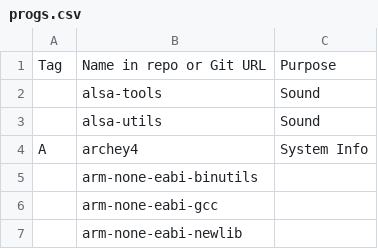
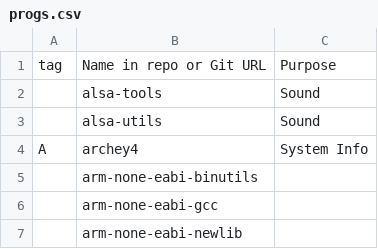
Before and after one commit to jordans1882/autorice_script, a CSV file: progs.csv, drawn as a sheet; only a part is shown.

```diff
--- a/progs.csv
+++ b/progs.csv
@@ -1,2 +1,2 @@
-Tag,Name in repo or Git URL,Purpose
+tag,Name in repo or Git URL,Purpose
 ,alsa-tools,Sound
```
Also changed, not shown: 1 other file.
